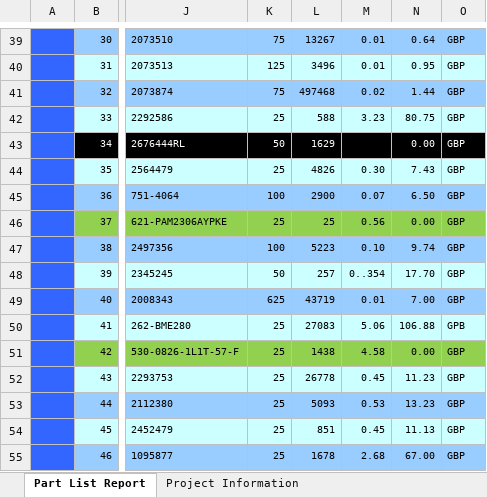
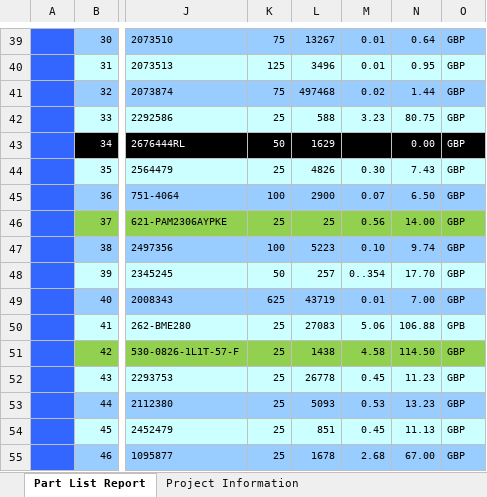
Before and after one commit to IRNAS/koruza-compute-module, an Excel workbook: koruza-compute-module-board/Project Outputs for koruza-compute-module-board/BOM/koruza-compute-module-v0_3_1-BOM.xlsx, sheet Part List Report, drawn as a sheet; only a part is shown, gaps mark what is left out; values as stored, in another font and other column widths than the file's, no borders; charts and pictures and conditional formats not drawn; the diff covers the shown part only; the diff names each change by its address in the sheet, - before the commit and + after, or states it on an @@ line.

```diff
--- a/koruza-compute-module-board/Project Outputs for koruza-compute-module-board/BOM/koruza-compute-module-v0_3_1-BOM.xlsx (sheet Part List Report)
+++ b/koruza-compute-module-board/Project Outputs for koruza-compute-module-board/BOM/koruza-compute-module-v0_3_1-BOM.xlsx (sheet Part List Report)
-N46: 0.00
+N46: 14.00
-N51: 0.00
+N51: 114.50
```
Also changed, not shown: 1 added row, 1 removed row and 9 edited cells elsewhere in this sheet, 17 other files.
